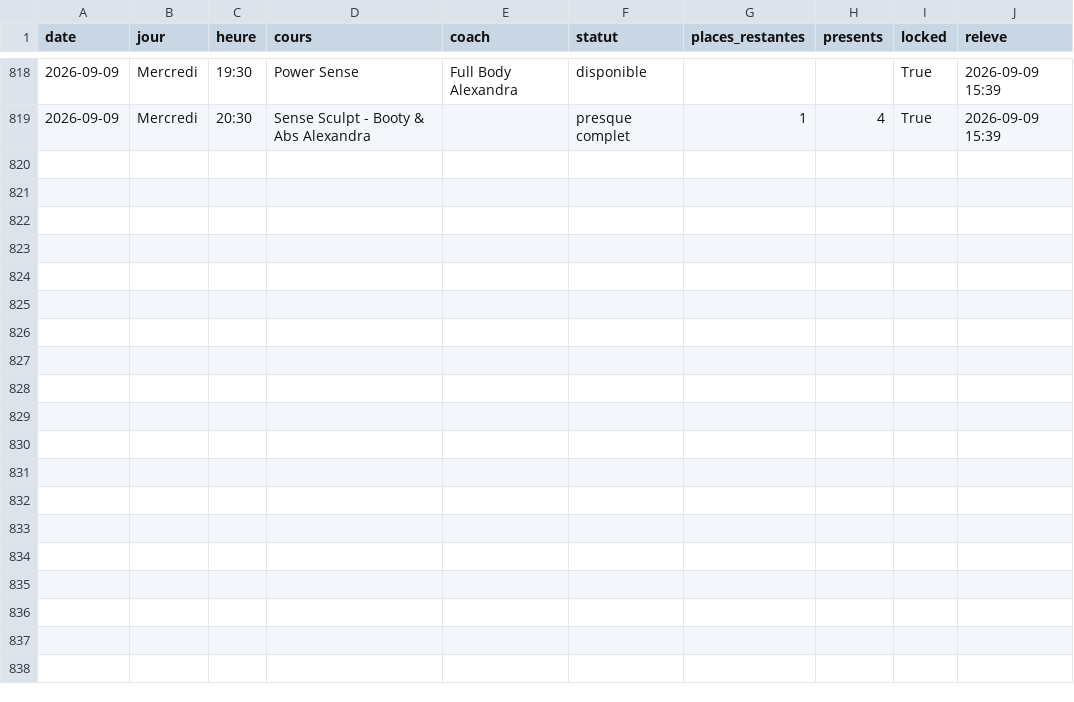
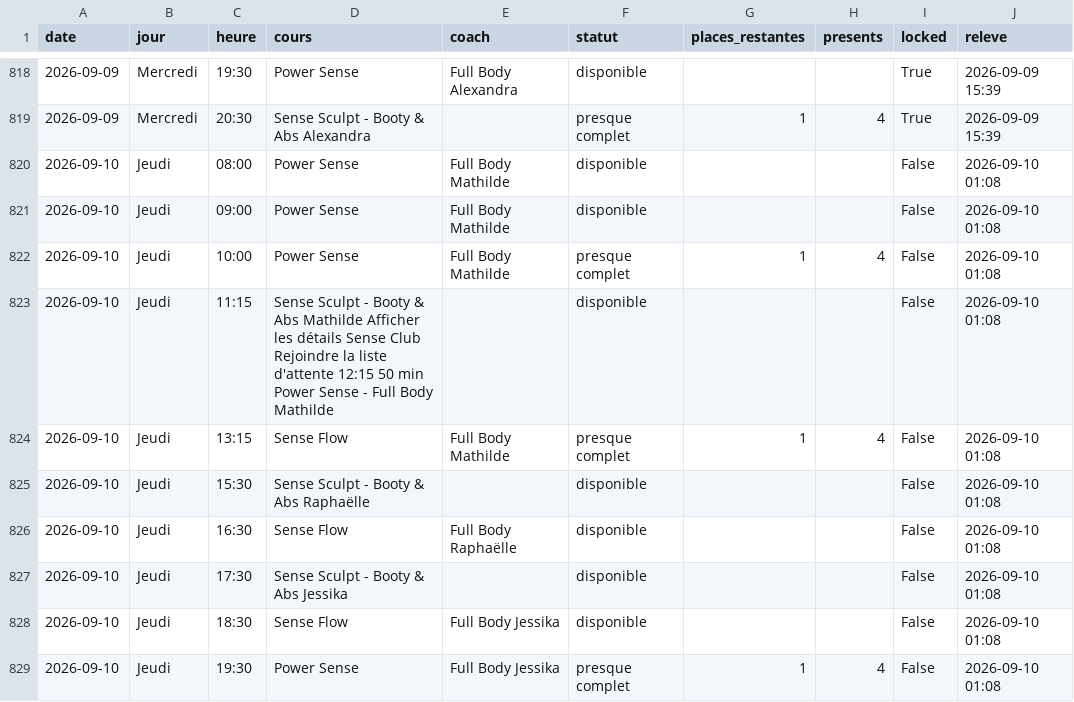
Before and after one commit to sachabitoun17-ctrl/reset, a CSV file: senseclub_seances.csv, drawn as a sheet; only a part is shown, gaps mark what is left out.

```diff
--- a/senseclub_seances.csv
+++ b/senseclub_seances.csv
@@ -819 +819,11 @@ date,jour,heure,cours,coach,statut,places_restantes,presents,locked,releve
 2026-09-09,Mercredi,20:30,Sense Sculpt - Booty & Abs Alexandra,,presque complet,1,4,True,2026-09-09 15:39
+2026-09-10,Jeudi,08:00,Power Sense,Full Body Mathilde,disponible,,,False,2026-09-10 01:08
+2026-09-10,Jeudi,09:00,Power Sense,Full Body Mathilde,disponible,,,False,2026-09-10 01:08
+2026-09-10,Jeudi,10:00,Power Sense,Full Body Mathilde,presque complet,1,4,False,2026-09-10 01:08
+2026-09-10,Jeudi,11:15,Sense Sculpt - Booty & Abs Mathilde Afficher les détails Sense Club Rejoindre la liste d'attente 12:15 50 min Power Sense - Full Body Mathilde,,disponible,,,False,2026-09-10 01:08
+2026-09-10,Jeudi,13:15,Sense Flow,Full Body Mathilde,presque complet,1,4,False,2026-09-10 01:08
+2026-09-10,Jeudi,15:30,Sense Sculpt - Booty & Abs Raphaëlle,,disponible,,,False,2026-09-10 01:08
+2026-09-10,Jeudi,16:30,Sense Flow,Full Body Raphaëlle,disponible,,,False,2026-09-10 01:08
+2026-09-10,Jeudi,17:30,Sense Sculpt - Booty & Abs Jessika,,disponible,,,False,2026-09-10 01:08
+2026-09-10,Jeudi,18:30,Sense Flow,Full Body Jessika,disponible,,,False,2026-09-10 01:08
+2026-09-10,Jeudi,19:30,Power Sense,Full Body Jessika,presque complet,1,4,False,2026-09-10 01:08
```
Also changed, not shown: burningbar_seances.csv, 4 other files.
